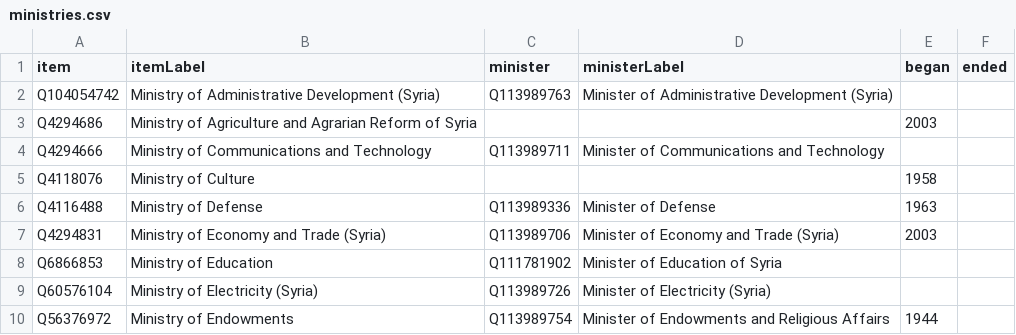
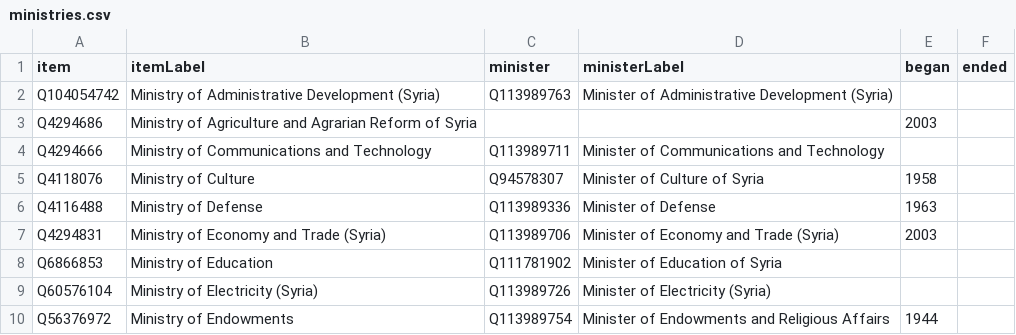
Before and after one commit to every-politician-scrapers/syria, a CSV file: wikidata/results/ministries.csv, drawn as a sheet; only a part is shown.

Commit message:
Run SPARQL queries

```diff
--- a/wikidata/results/ministries.csv
+++ b/wikidata/results/ministries.csv
@@ -4,3 +4,3 @@ Q4294686,Ministry of Agriculture and Agrarian Reform of Syria,,,2003,
 Q4294666,Ministry of Communications and Technology,Q113989711,Minister of Communications and Technology,,
-Q4118076,Ministry of Culture,,,1958,
+Q4118076,Ministry of Culture,Q94578307,Minister of Culture of Syria,1958,
 Q4116488,Ministry of Defense,Q113989336,Minister of Defense,1963,
```
